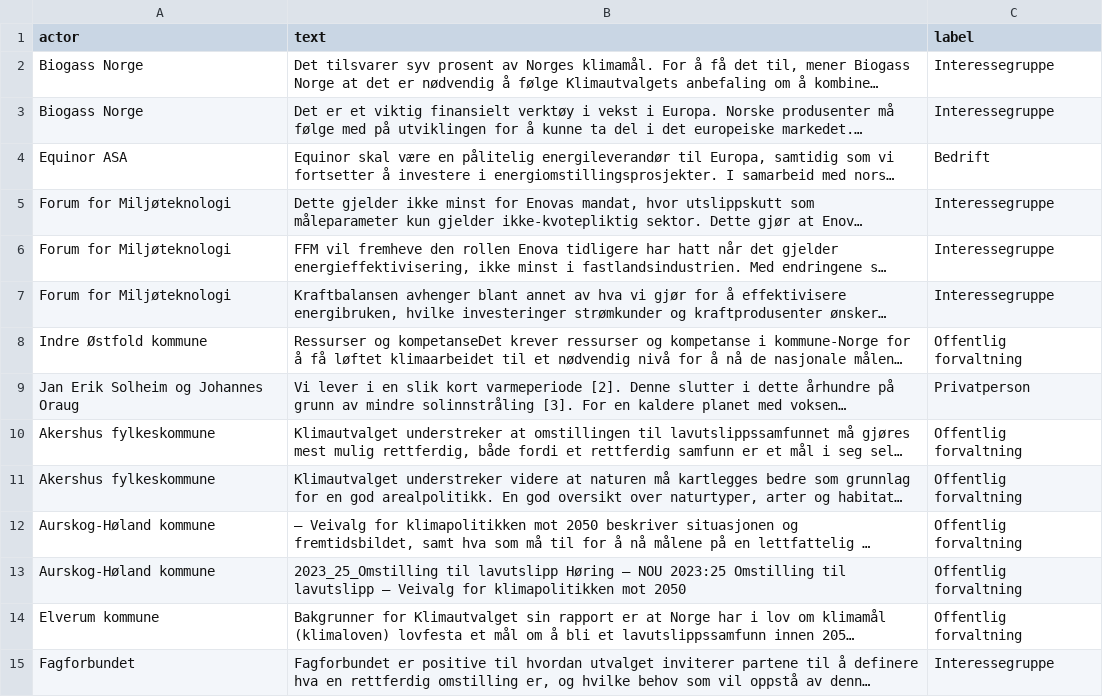
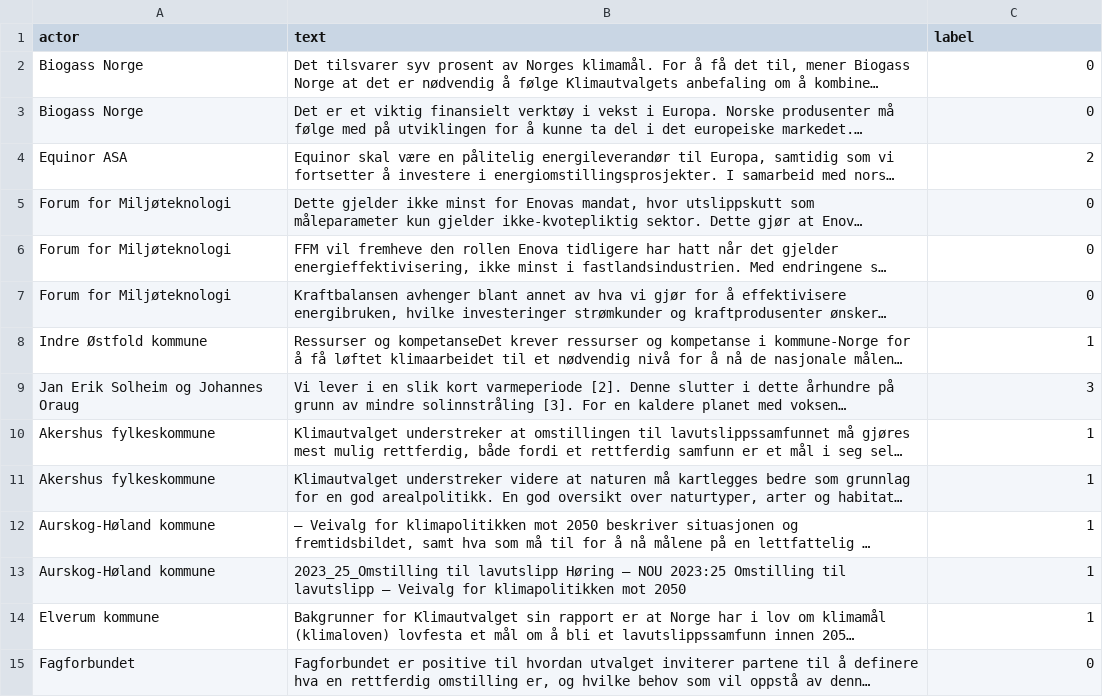
Before and after one commit to henriklarsen28/ArgumentMiningNOUs, a CSV file: dataset/LDA_Arguments.csv, drawn as a sheet; only a part is shown; long unchanged cells end in …; the diff covers the shown part only; the diff names each change by its address in the sheet, - before the commit and + after, or states it on an @@ line.

Commit message:
✨ feat: LDA labels updated

```diff
--- a/dataset/LDA_Arguments.csv
+++ b/dataset/LDA_Arguments.csv
-C2:C3 (label): Interessegruppe
+C2:C3 (label): 0
-C4 (label): Bedrift
+C4 (label): 2
-C5:C7 (label): Interessegruppe
+C5:C7 (label): 0
-C8 (label): Offentlig forvaltning
+C8 (label): 1
-C9 (label): Privatperson
+C9 (label): 3
-C10:C14 (label): Offentlig forvaltning
+C10:C14 (label): 1
-C15 (label): Interessegruppe
+C15 (label): 0
```
Also changed, not shown: 18 edited cells elsewhere in this file, 1 other file.
